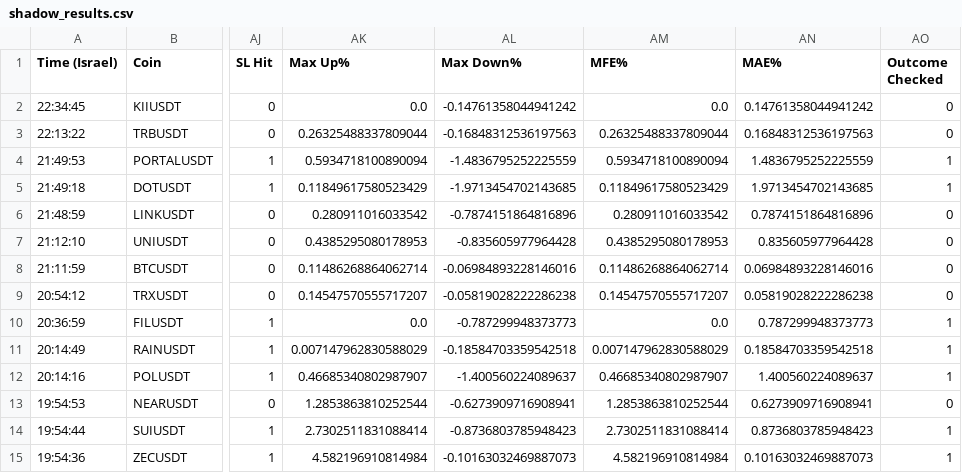
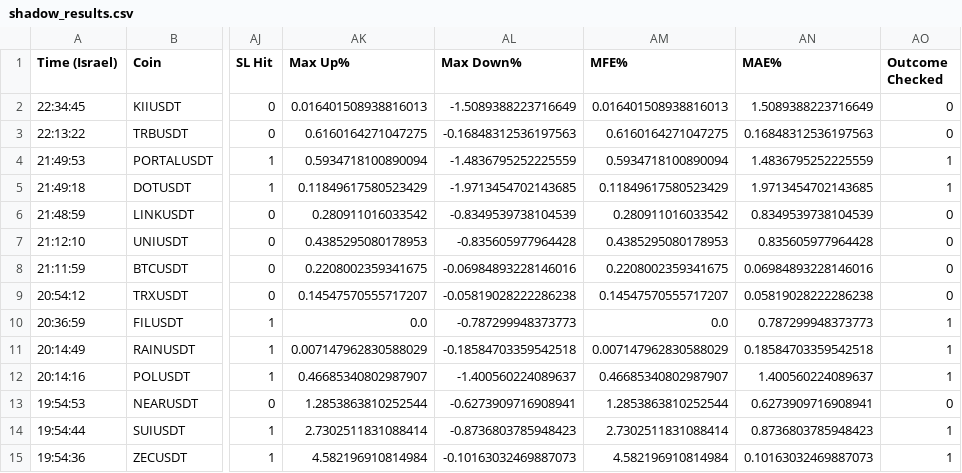
Before and after one commit to rank1984/crypto-bot, a CSV file: shadow_results.csv, drawn as a sheet; only a part is shown, gaps mark what is left out; the diff names each change by its address in the sheet, - before the commit and + after, or states it on an @@ line.

```diff
--- a/shadow_results.csv
+++ b/shadow_results.csv
-AK2 (Max Up%): 0.0
+AK2 (Max Up%): 0.016401508938816013
-AL2 (Max Down%): -0.14761358044941242
+AL2 (Max Down%): -1.5089388223716649
-AM2 (MFE%): 0.0
+AM2 (MFE%): 0.016401508938816013
-AN2 (MAE%): 0.14761358044941242
+AN2 (MAE%): 1.5089388223716649
-AK3 (Max Up%): 0.26325488337809044
+AK3 (Max Up%): 0.6160164271047275
-AM3 (MFE%): 0.26325488337809044
+AM3 (MFE%): 0.6160164271047275
-AL6 (Max Down%): -0.7874151864816896
+AL6 (Max Down%): -0.8349539738104539
-AN6 (MAE%): 0.7874151864816896
+AN6 (MAE%): 0.8349539738104539
-AK8 (Max Up%): 0.11486268864062714
+AK8 (Max Up%): 0.2208002359341675
-AM8 (MFE%): 0.11486268864062714
+AM8 (MFE%): 0.2208002359341675
```
Also changed, not shown: 1 other file.
